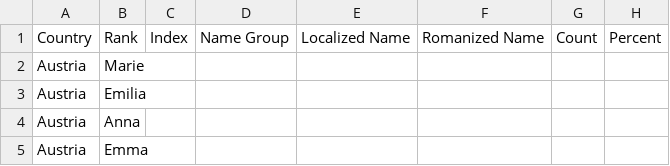
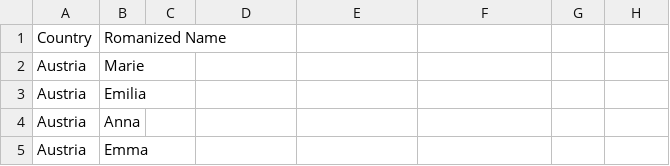
Before and after one commit to BigData2025-Rev/Vadim-Henry-Matthew-Patrick-proj2, a CSV file: filtered-first-names.csv, drawn as a sheet; only a part is shown; removed rows and columns are numbered as before the commit, all else as after; the diff names each change by its address in the sheet, - before the commit and + after, or states it on an @@ line.

```diff
--- a/filtered-first-names.csv
+++ b/filtered-first-names.csv
-row 1: Country | Rank | Index | Name Group | Localized Name | Romanized Name | Count | Percent
+row 1: Country | Romanized Name
```
Also changed, not shown: filtered-cities.csv, filtered-last-names.csv.
